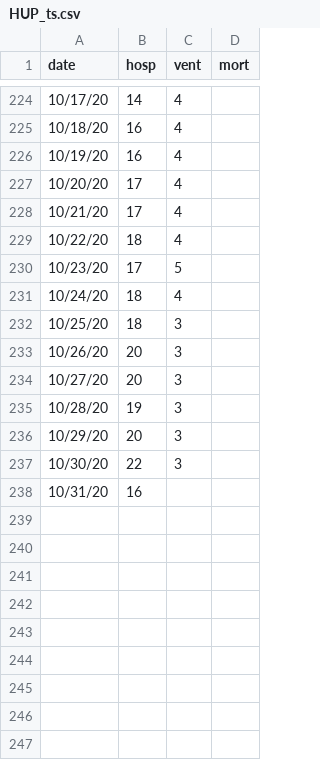
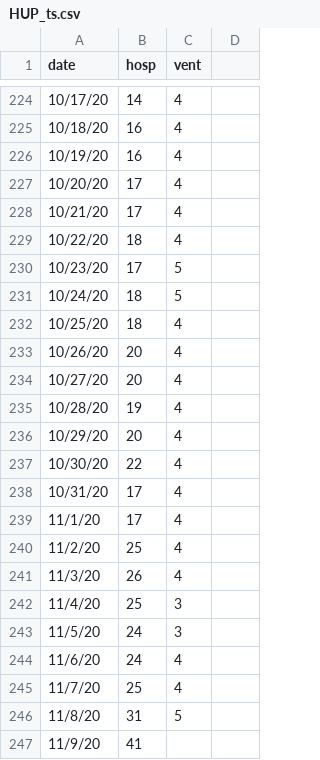
Before and after one commit to pennsignals/bayes-chime, a CSV file: data/HUP_ts.csv, drawn as a sheet; only a part is shown, gaps mark what is left out; the diff names each change by its address in the sheet, - before the commit and + after, or states it on an @@ line.

Commit message:
update ts file 11/9 fix data syntax

```diff
--- a/data/HUP_ts.csv
+++ b/data/HUP_ts.csv
-D1: mort
+D1: (empty)
-C231 (vent): 4
+C231 (vent): 5
-C232:C237 (vent): 3
+C232:C237 (vent): 4
-B238 (hosp): 16
+B238 (hosp): 17
-C238 (vent): (empty)
+C238 (vent): 4
+row 239: 11/1/20 | 17 | 4
+row 240: 11/2/20 | 25 | 4
+row 241: 11/3/20 | 26 | 4
+row 242: 11/4/20 | 25 | 3
+row 243: 11/5/20 | 24 | 3
+row 244: 11/6/20 | 24 | 4
+row 245: 11/7/20 | 25 | 4
+row 246: 11/8/20 | 31 | 5
+row 247: 11/9/20 | 41
```
Also changed, not shown: data/CCH_ts.csv, data/MCP_ts.csv, 2 other files.
